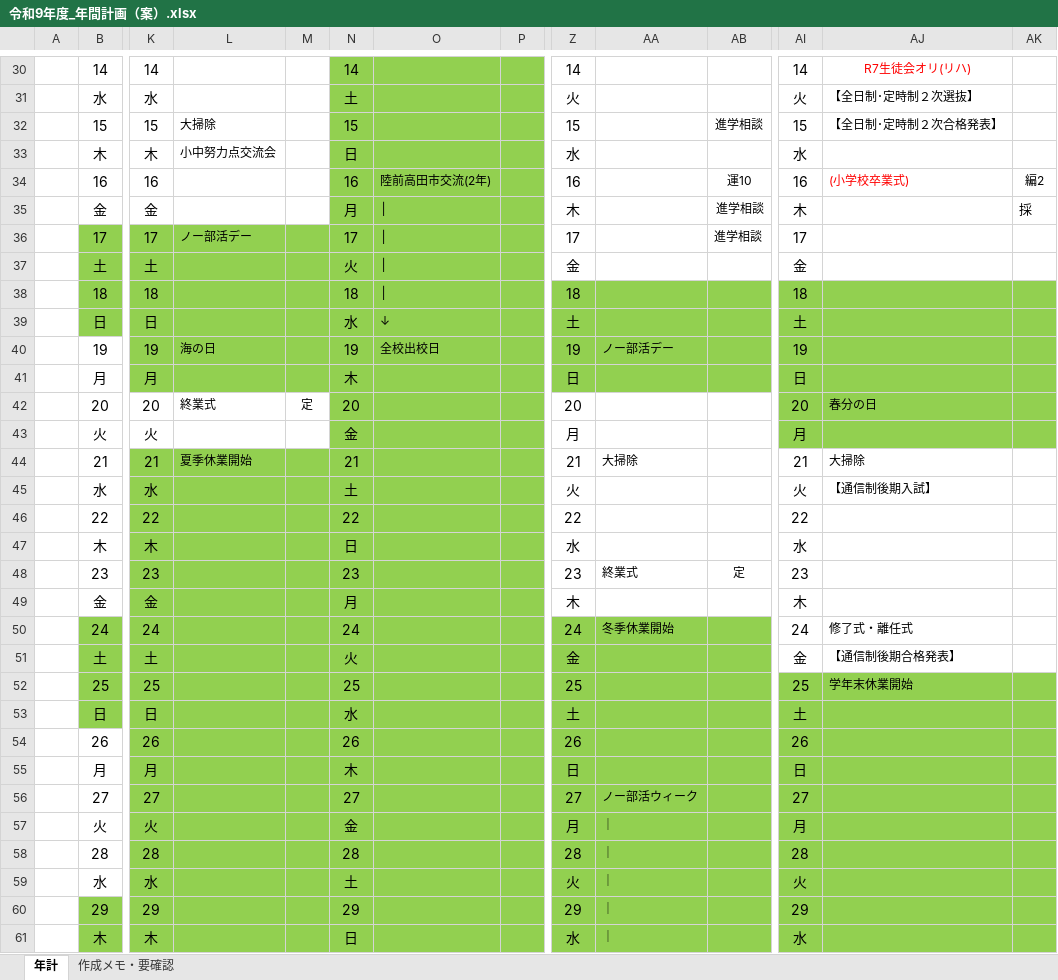
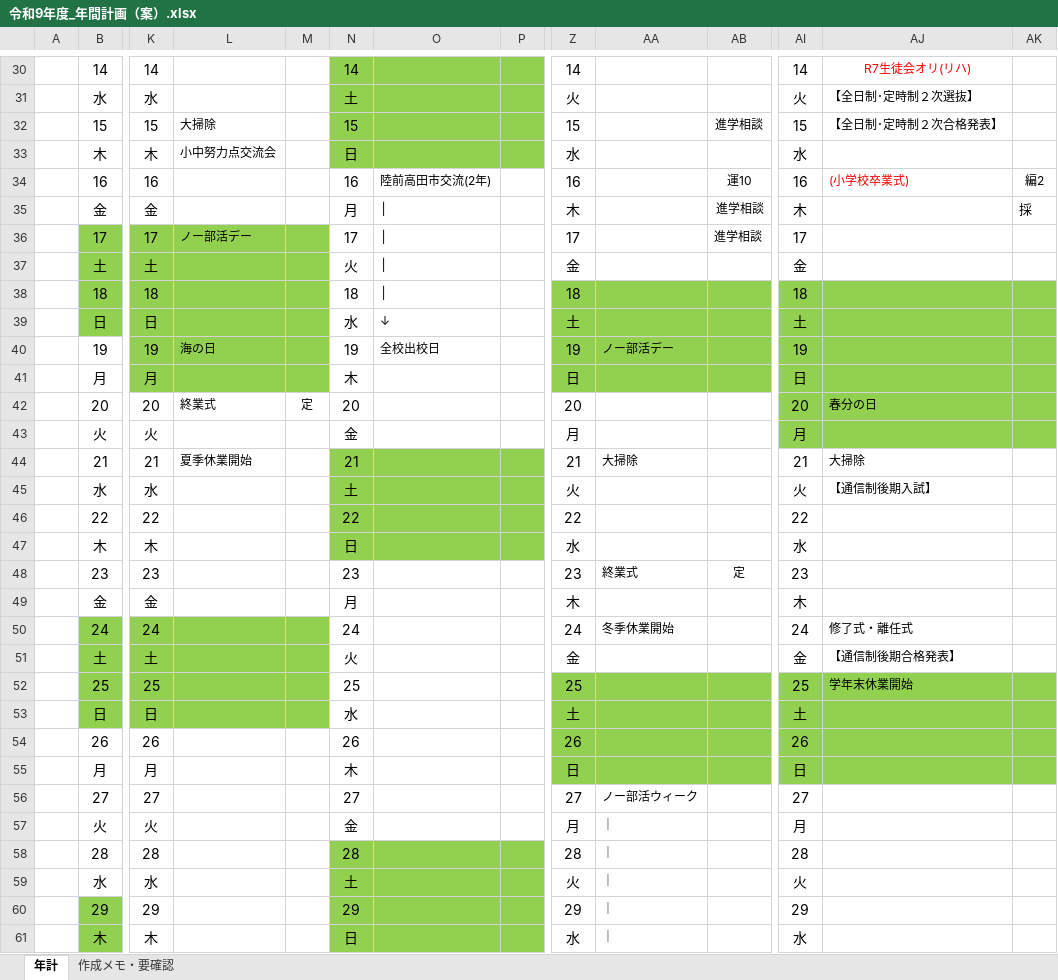
Before and after one commit to nanosa730/update, an Excel workbook: 令和9年度_年間計画（案）.xlsx, sheet 年計, drawn as a sheet; only a part is shown, gaps mark what is left out; values as stored, in another font and other column widths than the file's, no borders; the diff covers the shown part only; the diff names each change by its address in the sheet, - before the commit and + after, or states it on an @@ line.

```diff
--- a/令和9年度_年間計画（案）.xlsx (sheet 年計)
+++ b/令和9年度_年間計画（案）.xlsx (sheet 年計)
-N34:P43 fill: #92D050
+N34:P43 fill: none
-K44:M47 fill: #92D050
+K44:M47 fill: none
-K48:P49 fill: #92D050
+K48:P49 fill: none
-N50:P53 fill: #92D050
+N50:P53 fill: none
-Z50:AB51 fill: #92D050
+Z50:AB51 fill: none
-K54:P57 fill: #92D050
+K54:P57 fill: none
-Z56:AB61 fill: #92D050
+Z56:AB61 fill: none
-AI56:AK61 fill: #92D050
+AI56:AK61 fill: none
-K58:M61 fill: #92D050
+K58:M61 fill: none
```
Also changed, not shown: cell formats elsewhere in this sheet, 1 other file.
